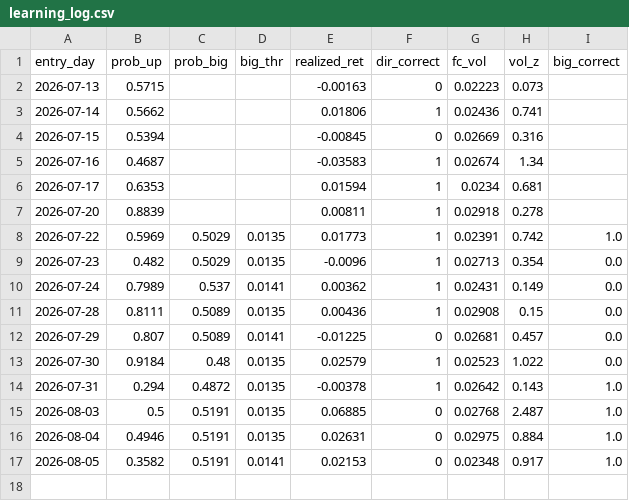
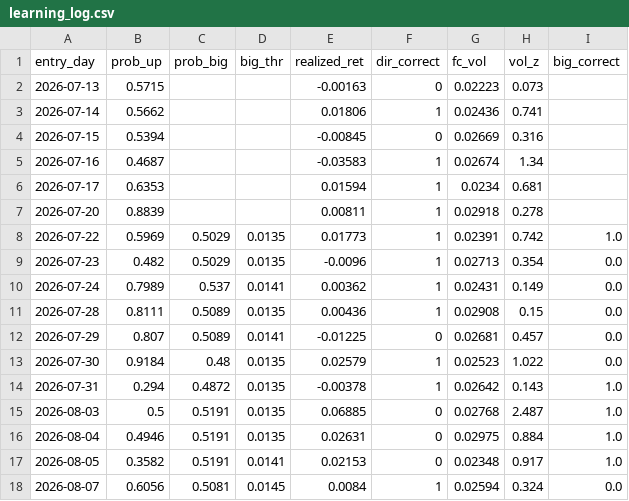
Before and after one commit to kevinrambhia11/nvda-news-quant, a CSV file: artifacts/learning_log.csv, drawn as a sheet.

```diff
--- a/artifacts/learning_log.csv
+++ b/artifacts/learning_log.csv
@@ -17 +17,2 @@ entry_day,prob_up,prob_big,big_thr,realized_ret,dir_correct,fc_vol,vol_z,big_cor
 2026-08-05,0.3582,0.5191,0.0141,0.02153,0,0.02348,0.917,1.0
+2026-08-07,0.6056,0.5081,0.0145,0.0084,1,0.02594,0.324,0.0
```
Also changed, not shown: artifacts/cache/prices_NVDA.csv, 3 other files.
